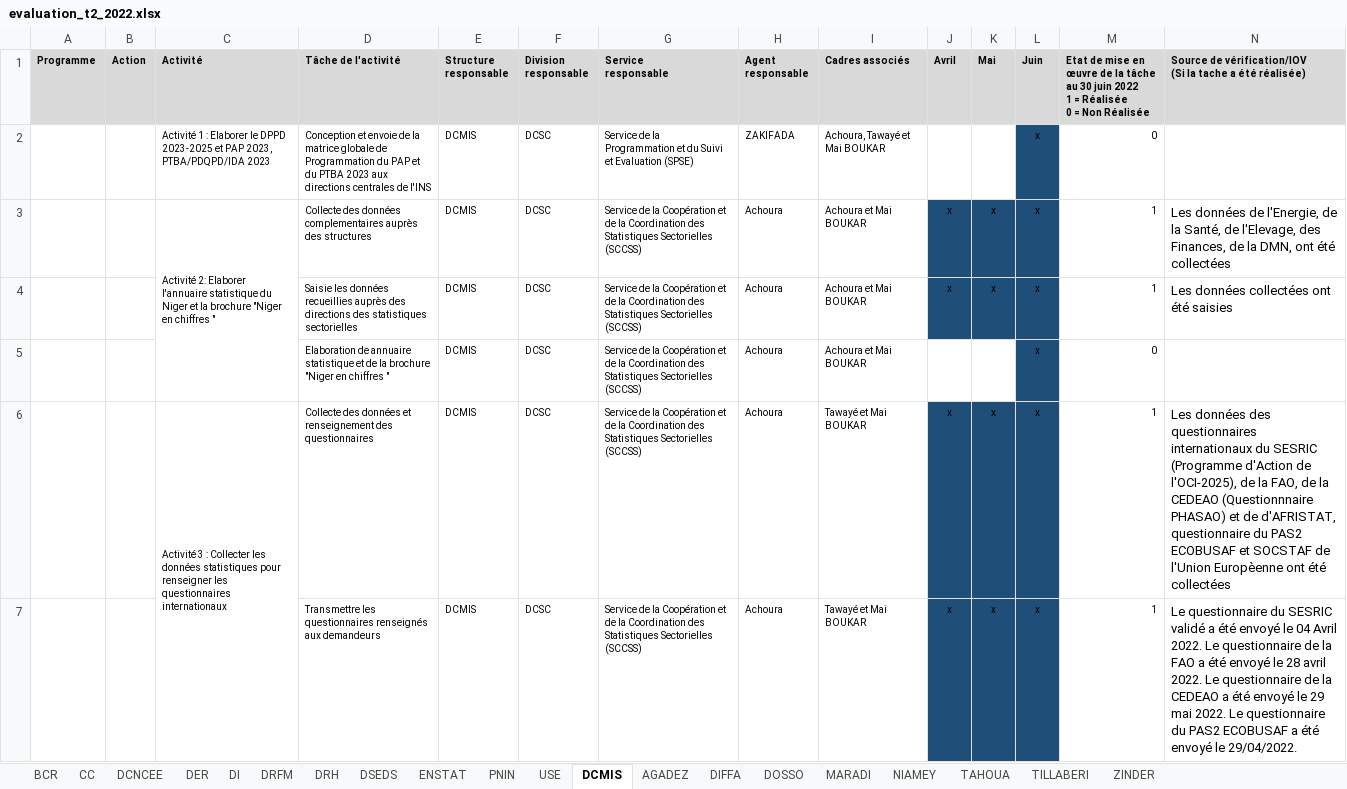
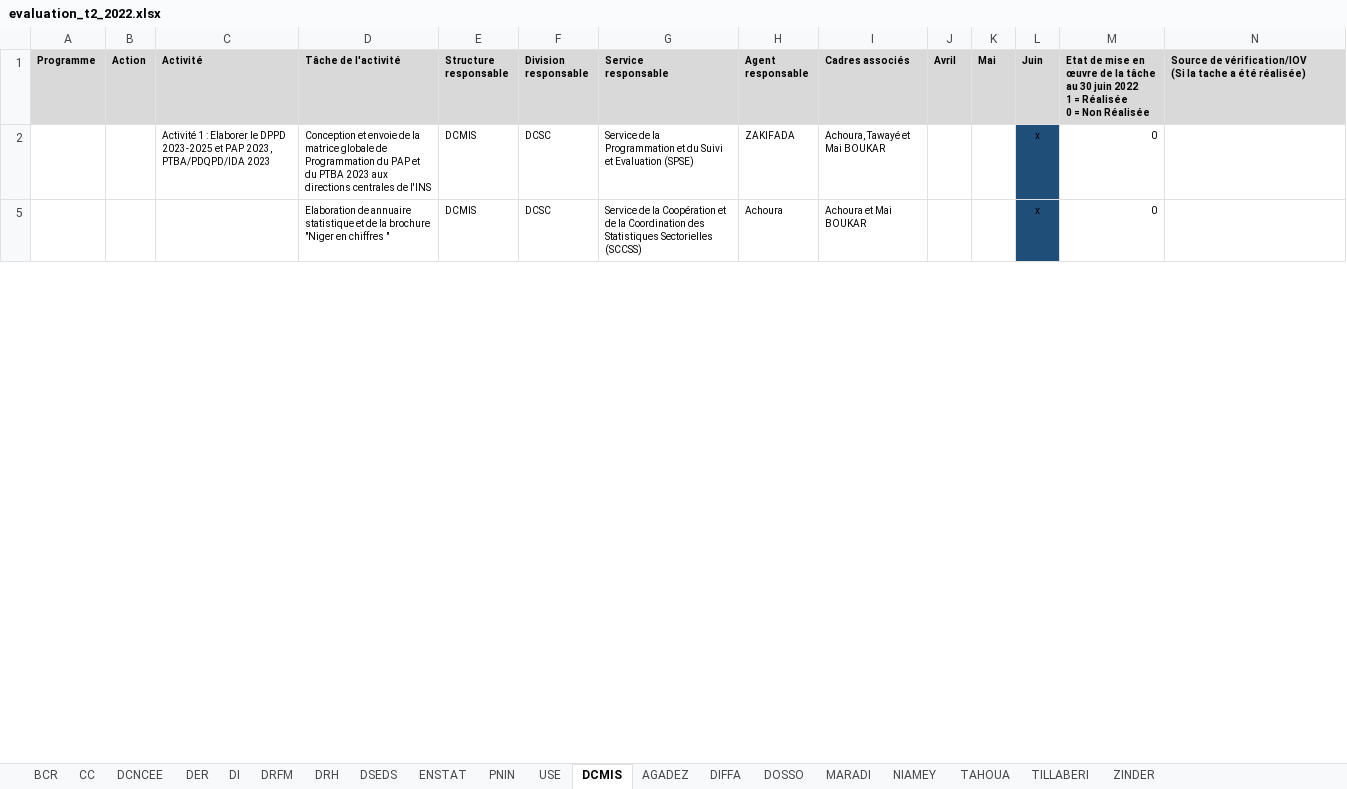
Before and after one commit to Abdoussalam/Evaluation_PAP, an Excel workbook: donnees/evaluation_t2_2022.xlsx, sheet DCMIS, drawn as a sheet; only a part is shown; values as stored, in another font and other column widths than the file's, no borders; conditional formats not drawn; rows hold the shown columns only; the diff covers the shown part only; the diff names each change by its address in the sheet, - before the commit and + after, or states it on an @@ line.

Commit message:
Données 2T2022

```diff
--- a/donnees/evaluation_t2_2022.xlsx (sheet DCMIS)
+++ b/donnees/evaluation_t2_2022.xlsx (sheet DCMIS)
@@ row 3 hidden:  |  | Activité 2: Elaborer l'annuaire statistique du Niger et la brochure "Niger en chiffres " | Collecte des données complementaires auprès des structures | DCMIS | DCSC | Service de la Coopération et de la Coordination des Statistiques Sectorielles (SCCSS) | Achoura | Achoura et Mai BOUKAR | x | x | x | 1 | Les données de l'Energie, de la Santé, de l'Elevage, des Finances, de la DMN, ont été collectées @@
@@ row 4 hidden:  |  |  | Saisie les données recueillies auprès des directions des statistiques sectorielles | DCMIS | DCSC | Service de la Coopération et de la Coordination des Statistiques Sectorielles (SCCSS) | Achoura | Achoura et Mai BOUKAR | x | x | x | 1 | Les données collectées ont été saisies @@
@@ row 6 hidden:  |  | Activité 3 : Collecter les données statistiques pour renseigner les questionnaires internationaux | Collecte des données et renseignement des questionnaires | DCMIS | DCSC | Service de la Coopération et de la Coordination des Statistiques Sectorielles (SCCSS) | Achoura | Tawayé et Mai BOUKAR | x | x | x | 1 | Les données des questionnaires internationaux du SESRIC (Programme d'Action de l'OCI-2025), de la FAO, de la CEDEAO (Questionnnaire PHASAO) et de d'AFRISTAT, questionnaire du PAS2 ECOBUSAF et SOCSTAF de l'Union Europèenne ont été collectées @@
@@ row 7 hidden:  |  |  | Transmettre les questionnaires renseignés aux demandeurs | DCMIS | DCSC | Service de la Coopération et de la Coordination des Statistiques Sectorielles (SCCSS) | Achoura | Tawayé et Mai BOUKAR | x | x | x | 1 | Le questionnaire du SESRIC validé a été envoyé le 04 Avril 2022. Le questionnaire de la FAO a été envoyé le 28 avril 2022. Le questionnaire de la CEDEAO a été envoyé le 29 mai 2022. Le questionnaire du PAS2 ECOBUSAF a été envoyé le 29/04/2022. @@
```
Also changed, not shown: 36 hidden or unhidden rows, 1 edited cell and cell formats elsewhere in this sheet.
